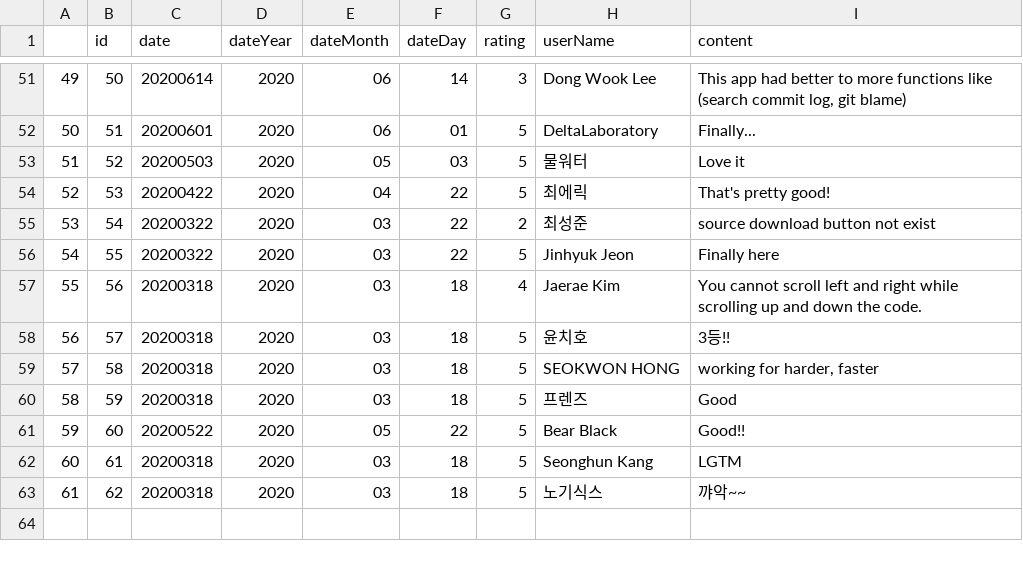
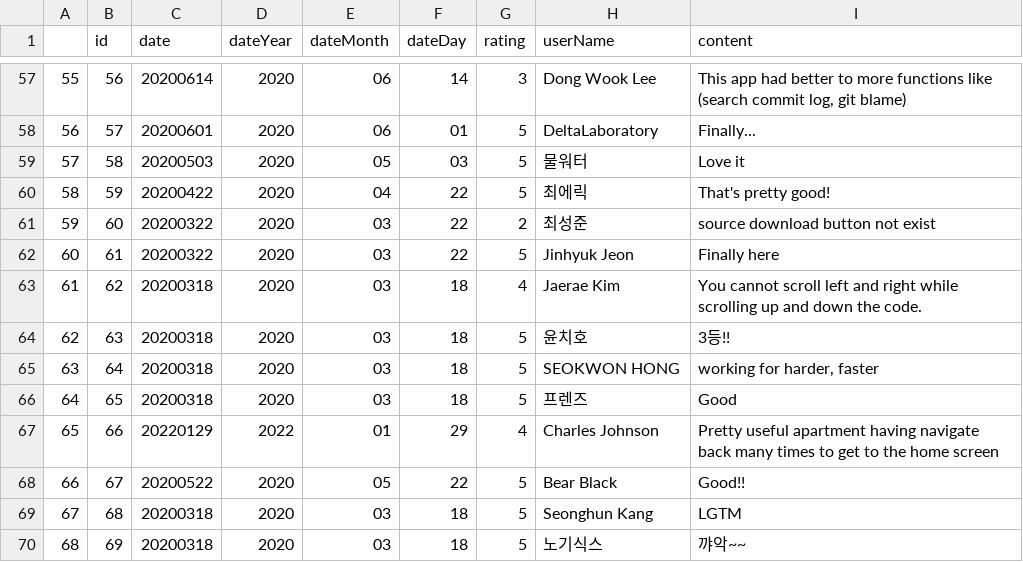
Before and after one commit to park-gb/playstore-review-crawler, a CSV file: dataset/review_dataset.csv, drawn as a sheet; only a part is shown, gaps mark what is left out; addresses are those after the commit; the diff covers the shown part only; the diff names each change by its address in the sheet, - before the commit and + after, or states it on an @@ line.

```diff
--- a/dataset/review_dataset.csv
+++ b/dataset/review_dataset.csv
@@ column A renumbered from row 6 down @@
-B57 (id): 50
+B57 (id): 56
-B58 (id): 51
+B58 (id): 57
-B59 (id): 52
+B59 (id): 58
-B60 (id): 53
+B60 (id): 59
-B61 (id): 54
+B61 (id): 60
-B62 (id): 55
+B62 (id): 61
-B63 (id): 56
+B63 (id): 62
-B64 (id): 57
+B64 (id): 63
-B65 (id): 58
+B65 (id): 64
-B66 (id): 59
+B66 (id): 65
+row 67: 65 | 66 | 20220129 | 2022 | 01 | 29 | 4 | Charles Johnson | Pretty useful apartment having navigate back many times to get to the home screen
-B68 (id): 60
+B68 (id): 67
-B69 (id): 61
+B69 (id): 68
-B70 (id): 62
+B70 (id): 69
```
Also changed, not shown: 7 added rows, 1 removed row and 47 edited cells elsewhere in this file, 3 other files.
